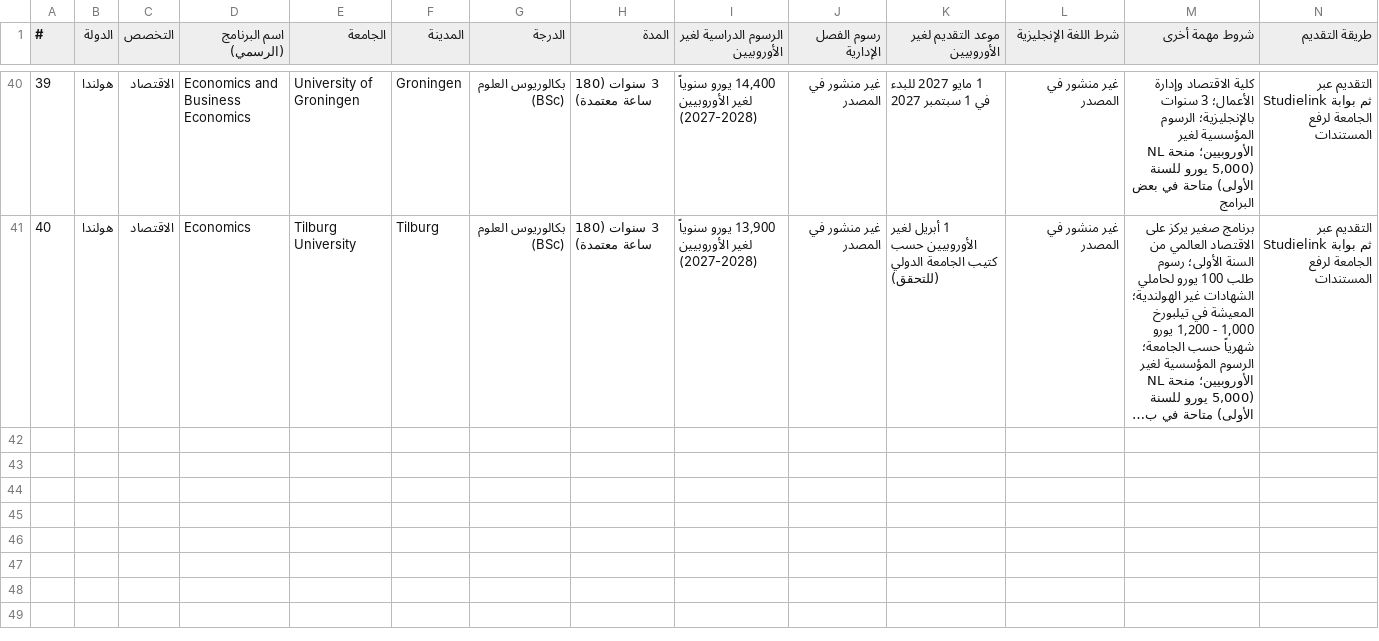
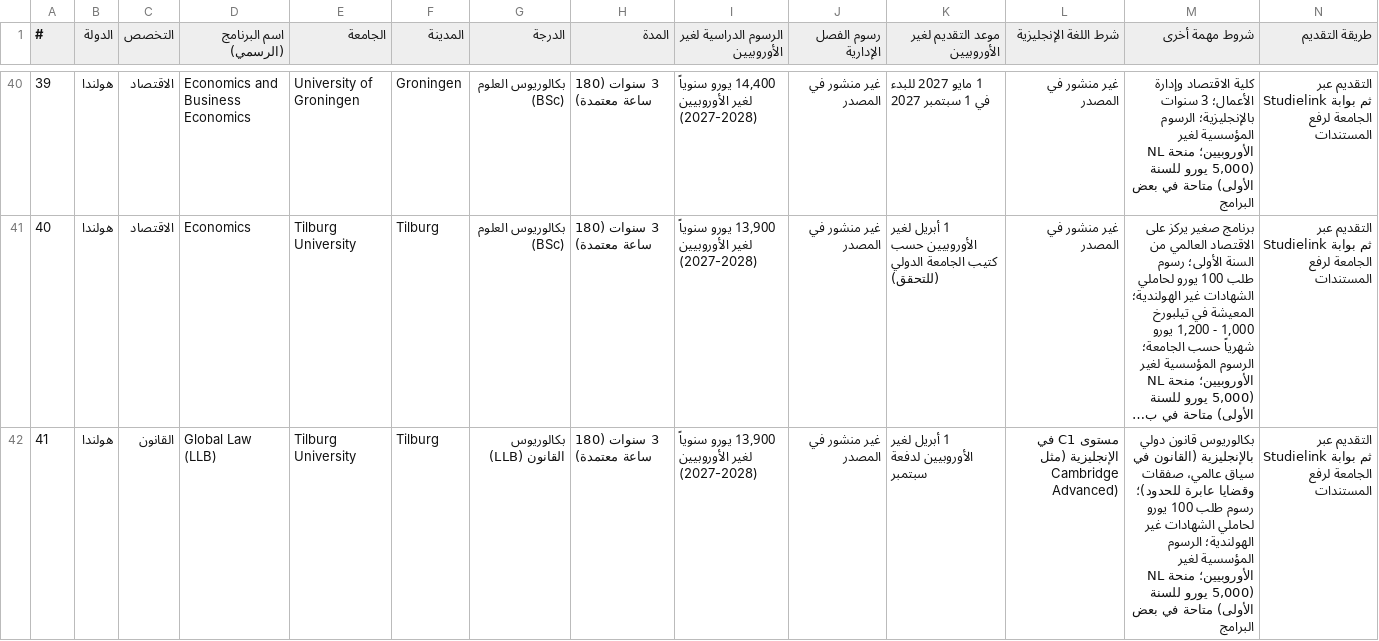
Before and after one commit to timelmallah-cpu/mynewgate, a CSV file: data/programmes_ba/netherlands.csv, drawn as a sheet; only a part is shown, gaps mark what is left out; long unchanged cells end in …; rows hold the shown columns only; the diff names each change by its address in the sheet, - before the commit and + after, or states it on an @@ line.

```diff
--- a/data/programmes_ba/netherlands.csv
+++ b/data/programmes_ba/netherlands.csv
+row 42: 41 | هولندا | القانون | Global Law (LLB) | Tilburg University | Tilburg | بكالوريوس القانون (LLB) | 3 سنوات (180 ساعة معتمدة) | 13,900 يورو سنوياً لغير الأوروبيين (2027-2028) | غير منشور في المصدر | 1 أبريل لغير الأوروبيين لدفعة سبتمبر | مستوى C1 في الإنجليزية (مثل Cambridge Advanced) | بكالوريوس قانون دولي بالإنجليزية (القانون في سياق عالمي، صفقات وقضايا عابرة للحدود)؛ رسوم طلب 100 يورو لحاملي الشهادات غير الهولندية؛ الرسوم المؤسسية لغير الأوروبيين؛ منحة NL (5,000 يورو للسنة الأولى) متاحة في بعض البرامج | التقديم عبر Studielink ثم بوابة الجامعة لرفع المستندات
```
Also changed, not shown: data/programme_links.csv, data/programmes/all_programmes.csv, 20 other files.
